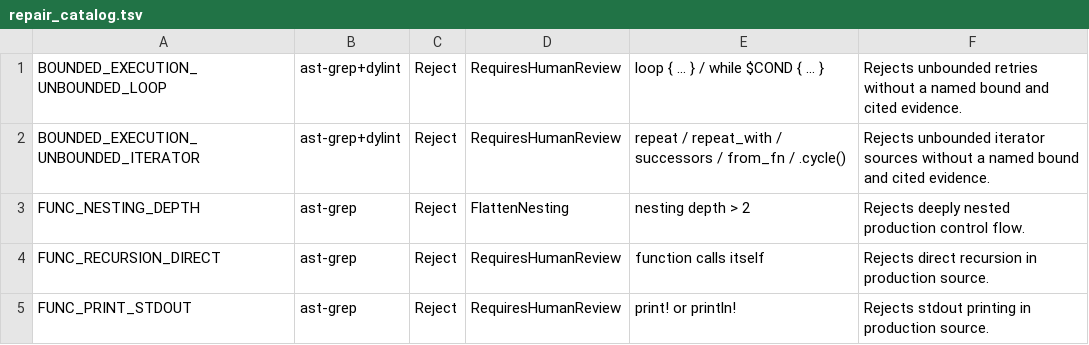
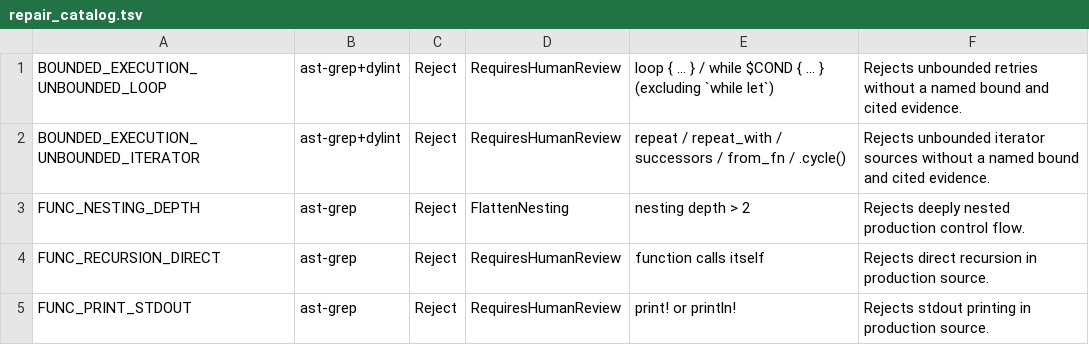
Before and after one commit to lprior-repo/titania, a TSV file: crates/titania-core/src/finding/repair_catalog.tsv, drawn as a sheet; only a part is shown.

Commit message:
Fix explain/evidence drift vs v1-spec §12/§10 (audit G-6, G-4, G-7): BOUNDED_EXECUTION_UNBOUNDED_LOOP explain matches the §12 worked example (while-let qualifier in the catalog pattern, Bound citation note on the Repair line, spec example violation/repair); CommandEvidence no longer serializes the internal mode field while deserialization still accepts legacy artifacts carrying it; explain unknown-rule stderr is the exact spec message 'unknown rule ID: <input>' with exit 3 (prefix added by the CLI disposition removed; OutputError display was already spec-exact)

```diff
--- a/crates/titania-core/src/finding/repair_catalog.tsv
+++ b/crates/titania-core/src/finding/repair_catalog.tsv
@@ -1,2 +1,2 @@
-BOUNDED_EXECUTION_UNBOUNDED_LOOP	ast-grep+dylint	Reject	RequiresHumanReview	loop { ... } / while $COND { ... }	Rejects unbounded retries without a named bound and cited evidence.
+BOUNDED_EXECUTION_UNBOUNDED_LOOP	ast-grep+dylint	Reject	RequiresHumanReview	loop { ... } / while $COND { ... } (excluding `while let`)	Rejects unbounded retries without a named bound and cited evidence.
 BOUNDED_EXECUTION_UNBOUNDED_ITERATOR	ast-grep+dylint	Reject	RequiresHumanReview	repeat / repeat_with / successors / from_fn / .cycle()	Rejects unbounded iterator sources without a named bound and cited evidence.
```
Also changed, not shown: 7 other files.
